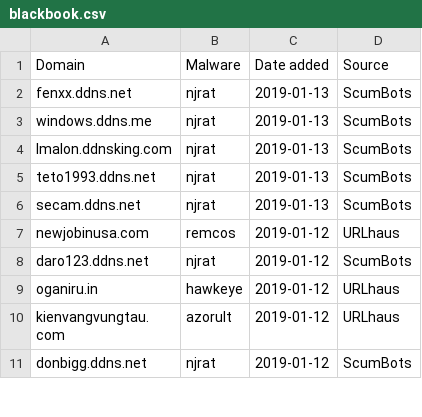
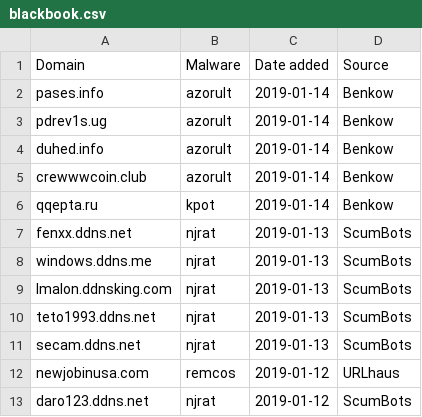
Before and after one commit to stamparm/blackbook, a CSV file: blackbook.csv, drawn as a sheet; only a part is shown; the shorter side is filled out with more unchanged rows.

Commit message:
Automatic update

```diff
--- a/blackbook.csv
+++ b/blackbook.csv
@@ -1,2 +1,7 @@
 Domain,Malware,Date added,Source
+pases.info,azorult,2019-01-14,Benkow
+pdrev1s.ug,azorult,2019-01-14,Benkow
+duhed.info,azorult,2019-01-14,Benkow
+crewwwcoin.club,azorult,2019-01-14,Benkow
+qqepta.ru,kpot,2019-01-14,Benkow
 fenxx.ddns.net,njrat,2019-01-13,ScumBots
```
